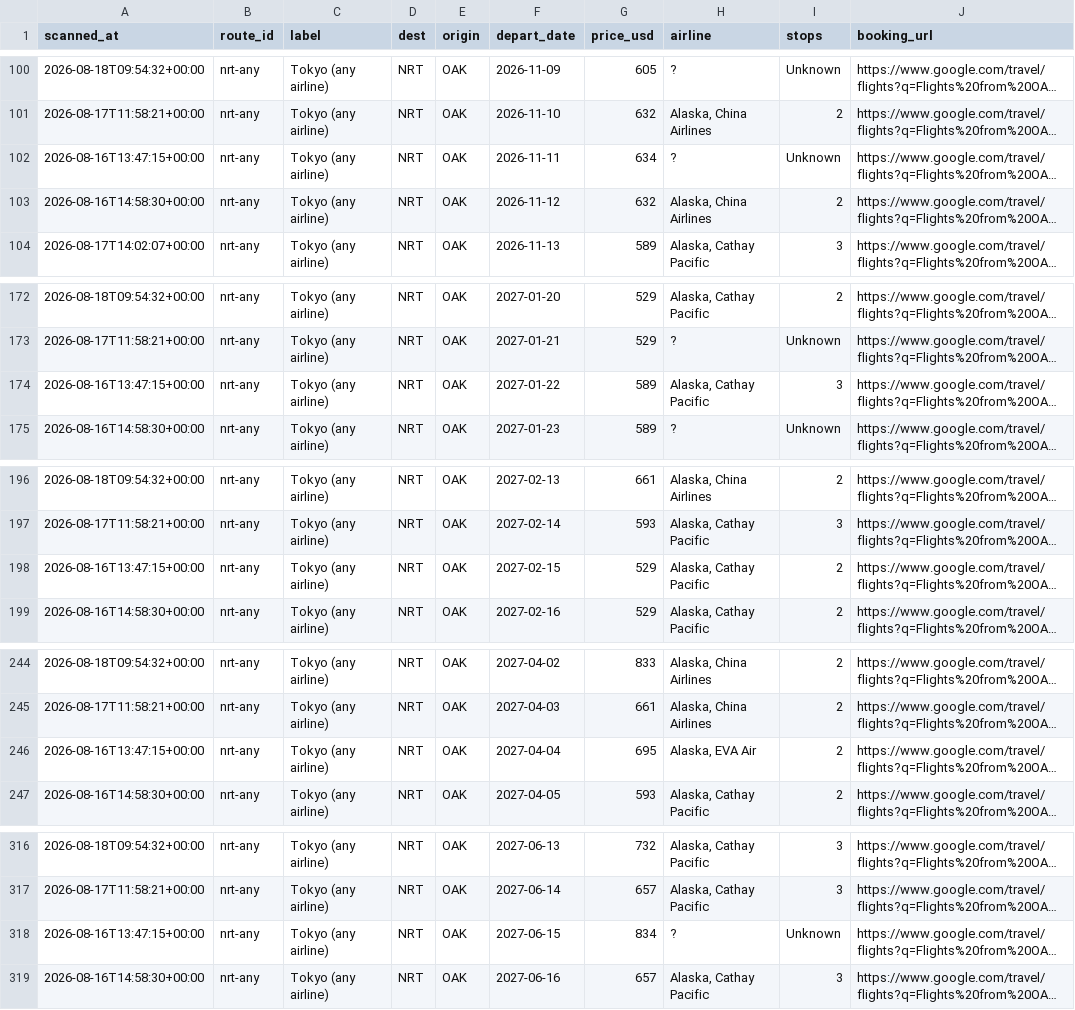
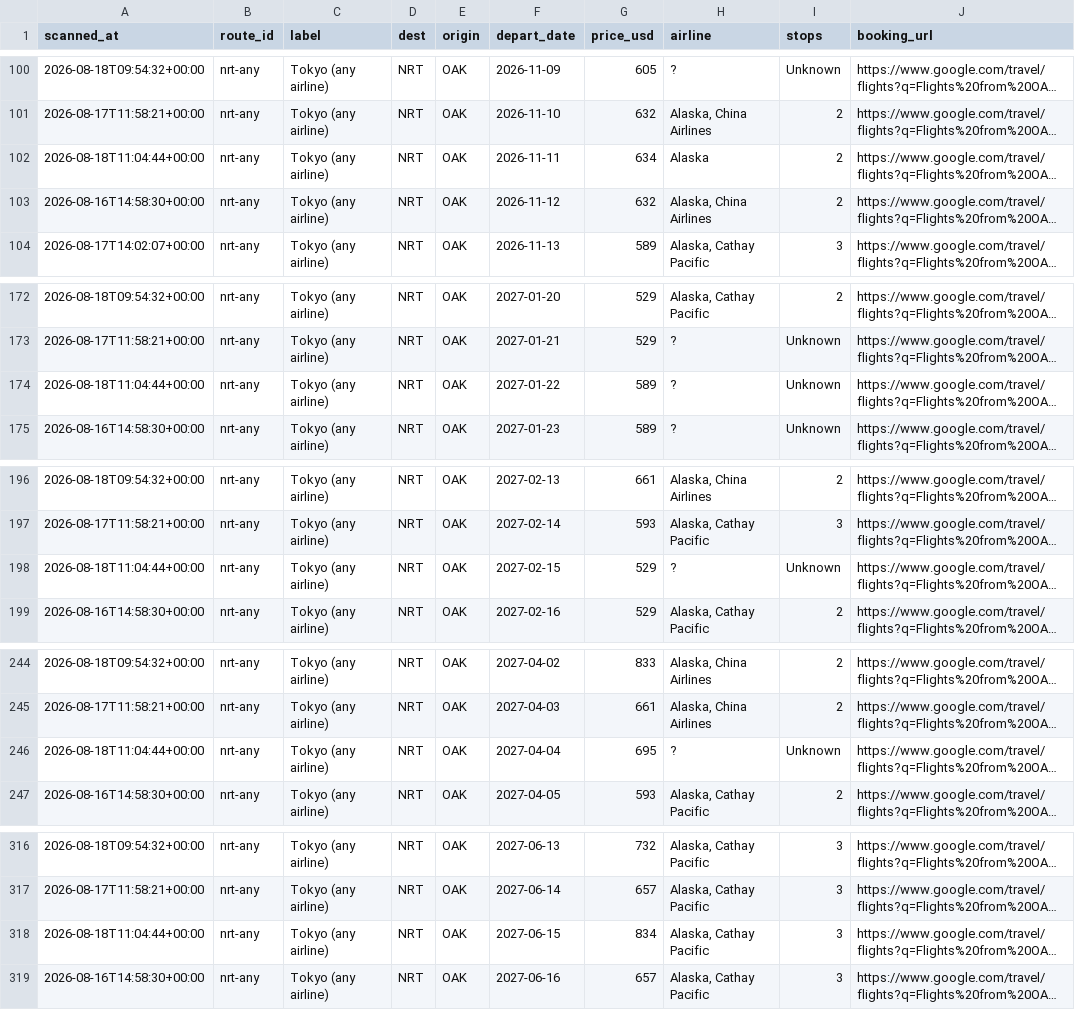
Before and after one commit to vanqd3216-dev/fare-tracker, a CSV file: calendar_latest.csv, drawn as a sheet; only a part is shown, gaps mark what is left out; long unchanged cells end in …; the diff covers the shown part only; the diff names each change by its address in the sheet, - before the commit and + after, or states it on an @@ line.

```diff
--- a/calendar_latest.csv
+++ b/calendar_latest.csv
-A102 (scanned_at): 2026-08-16T13:47:15+00:00
+A102 (scanned_at): 2026-08-18T11:04:44+00:00
-H102 (airline): ?
+H102 (airline): Alaska
-I102 (stops): Unknown
+I102 (stops): 2
-A174 (scanned_at): 2026-08-16T13:47:15+00:00
+A174 (scanned_at): 2026-08-18T11:04:44+00:00
-H174 (airline): Alaska, Cathay Pacific
+H174 (airline): ?
-I174 (stops): 3
+I174 (stops): Unknown
-A198 (scanned_at): 2026-08-16T13:47:15+00:00
+A198 (scanned_at): 2026-08-18T11:04:44+00:00
-H198 (airline): Alaska, Cathay Pacific
+H198 (airline): ?
-I198 (stops): 2
+I198 (stops): Unknown
-A246 (scanned_at): 2026-08-16T13:47:15+00:00
+A246 (scanned_at): 2026-08-18T11:04:44+00:00
-H246 (airline): Alaska, EVA Air
+H246 (airline): ?
-I246 (stops): 2
+I246 (stops): Unknown
-A318 (scanned_at): 2026-08-16T13:47:15+00:00
+A318 (scanned_at): 2026-08-18T11:04:44+00:00
-H318 (airline): ?
+H318 (airline): Alaska, Cathay Pacific
-I318 (stops): Unknown
+I318 (stops): 3
```
Also changed, not shown: 2 added rows and 156 edited cells elsewhere in this file.
